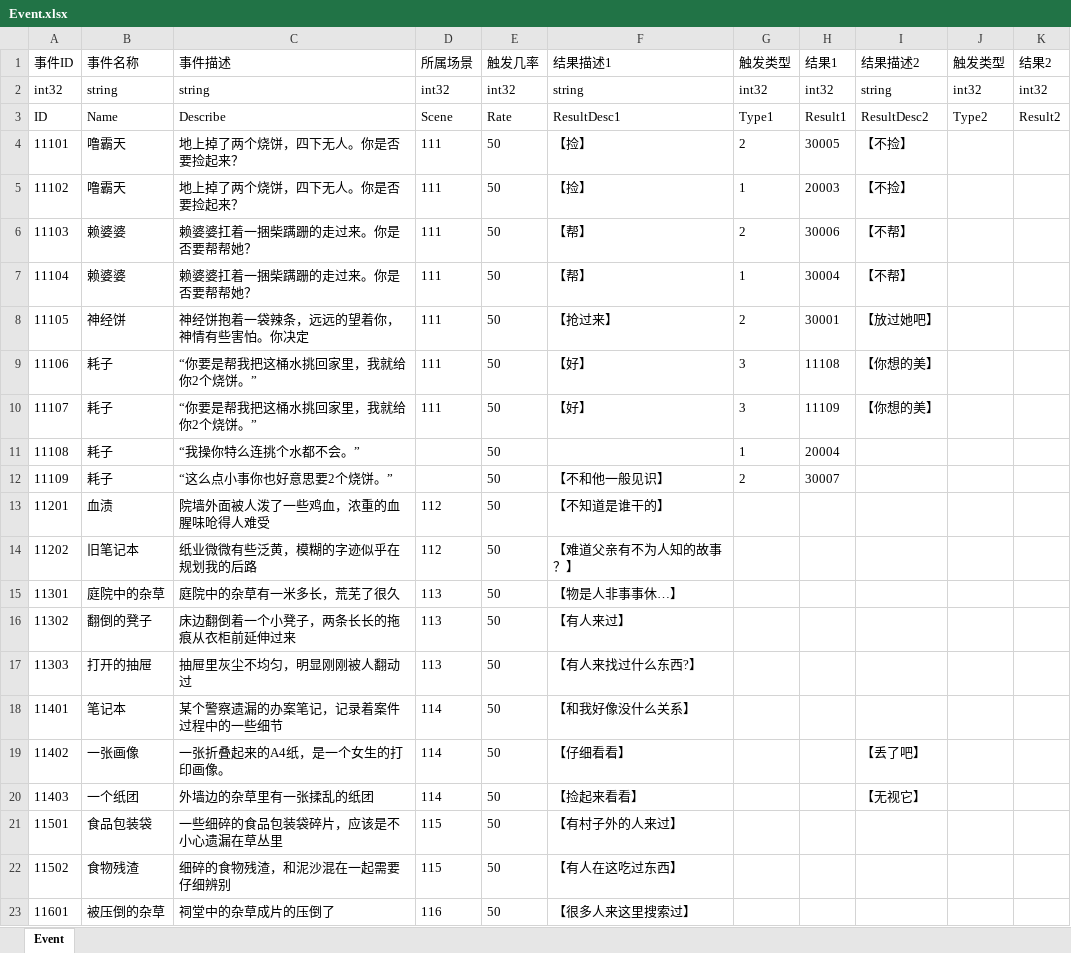
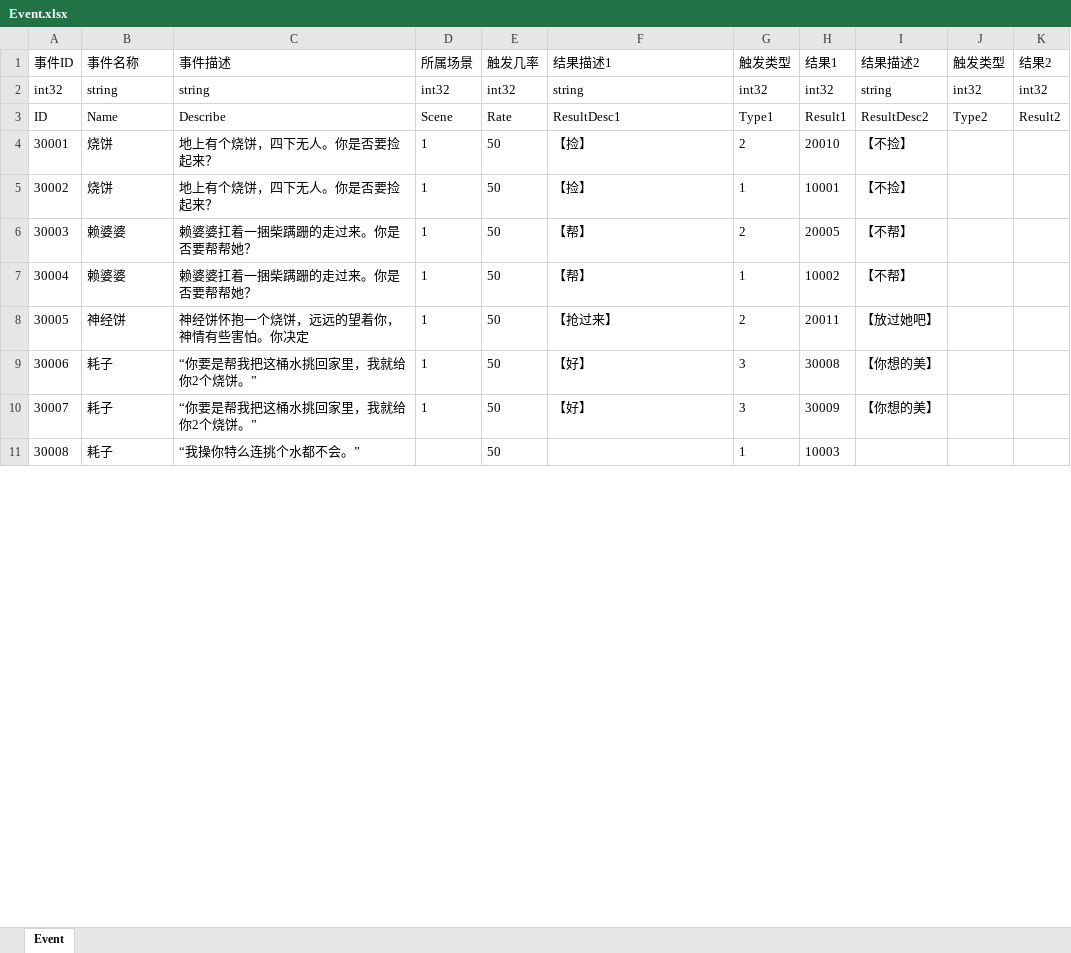
Before and after one commit to JudyPhy/lulu_Survive, an Excel workbook: Config/Event.xlsx, sheet Event, drawn as a sheet; only a part is shown; values as stored, in another font and other column widths than the file's, no borders; removed rows and columns are numbered as before the commit, all else as after; the diff covers the shown part only; the diff names each change by its address in the sheet, - before the commit and + after, or states it on an @@ line.

```diff
--- a/Config/Event.xlsx (sheet Event)
+++ b/Config/Event.xlsx (sheet Event)
-A4 (事件ID): 11101
+A4 (事件ID): 30001
-B4:B5 (事件名称): 噜霸天
+B4:B5 (事件名称): 烧饼
-C4:C5 (事件描述): 地上掉了两个烧饼，四下无人。你是否要捡起来？
+C4:C5 (事件描述): 地上有个烧饼，四下无人。你是否要捡起来？
-D4:D10 (所属场景): 111
+D4:D10 (所属场景): 1
-H4 (结果1): 30005
+H4 (结果1): 20010
-A5 (事件ID): 11102
+A5 (事件ID): 30002
-H5 (结果1): 20003
+H5 (结果1): 10001
-A6 (事件ID): 11103
+A6 (事件ID): 30003
-H6 (结果1): 30006
+H6 (结果1): 20005
-A7 (事件ID): 11104
+A7 (事件ID): 30004
-H7 (结果1): 30004
+H7 (结果1): 10002
-A8 (事件ID): 11105
+A8 (事件ID): 30005
-C8 (事件描述): 神经饼抱着一袋辣条，远远的望着你，神情有些害怕。你决定
+C8 (事件描述): 神经饼怀抱一个烧饼，远远的望着你，神情有些害怕。你决定
-H8 (结果1): 30001
+H8 (结果1): 20011
-A9 (事件ID): 11106
+A9 (事件ID): 30006
-H9 (结果1): 11108
+H9 (结果1): 30008
-A10 (事件ID): 11107
+A10 (事件ID): 30007
-H10 (结果1): 11109
+H10 (结果1): 30009
-A11 (事件ID): 11108
+A11 (事件ID): 30008
-H11 (结果1): 20004
+H11 (结果1): 10003
-row 12: 11109 | 耗子 | “这么点小事你也好意思要2个烧饼。” |  | 50 | 【不和他一般见识】 | 2 | 30007
-row 13: 11201 | 血渍 | 院墙外面被人泼了一些鸡血，浓重的血腥味呛得人难受 | 112 | 50 | 【不知道是谁干的】
-row 14: 11202 | 旧笔记本 | 纸业微微有些泛黄，模糊的字迹似乎在规划我的后路 | 112 | 50 | 【难道父亲有不为人知的故事？】
-row 15: 11301 | 庭院中的杂草 | 庭院中的杂草有一米多长，荒芜了很久 | 113 | 50 | 【物是人非事事休…】
-row 16: 11302 | 翻倒的凳子 | 床边翻倒着一个小凳子，两条长长的拖痕从衣柜前延伸过来 | 113 | 50 | 【有人来过】
-row 17: 11303 | 打开的抽屉 | 抽屉里灰尘不均匀，明显刚刚被人翻动过 | 113 | 50 | 【有人来找过什么东西?】
-row 18: 11401 | 笔记本 | 某个警察遗漏的办案笔记，记录着案件过程中的一些细节 | 114 | 50 | 【和我好像没什么关系】
-row 19: 11402 | 一张画像 | 一张折叠起来的A4纸，是一个女生的打印画像。 | 114 | 50 | 【仔细看看】 |  |  | 【丢了吧】
-row 20: 11403 | 一个纸团 | 外墙边的杂草里有一张揉乱的纸团 | 114 | 50 | 【捡起来看看】 |  |  | 【无视它】
-row 21: 11501 | 食品包装袋 | 一些细碎的食品包装袋碎片，应该是不小心遗漏在草丛里 | 115 | 50 | 【有村子外的人来过】
-row 22: 11502 | 食物残渣 | 细碎的食物残渣，和泥沙混在一起需要仔细辨别 | 115 | 50 | 【有人在这吃过东西】
-row 23: 11601 | 被压倒的杂草 | 祠堂中的杂草成片的压倒了 | 116 | 50 | 【很多人来这里搜索过】
```
Also changed, not shown: 1 added row and 14 removed rows elsewhere in this sheet, Config/Drop.xlsx, Config/Item.xlsx, 38 other files.
